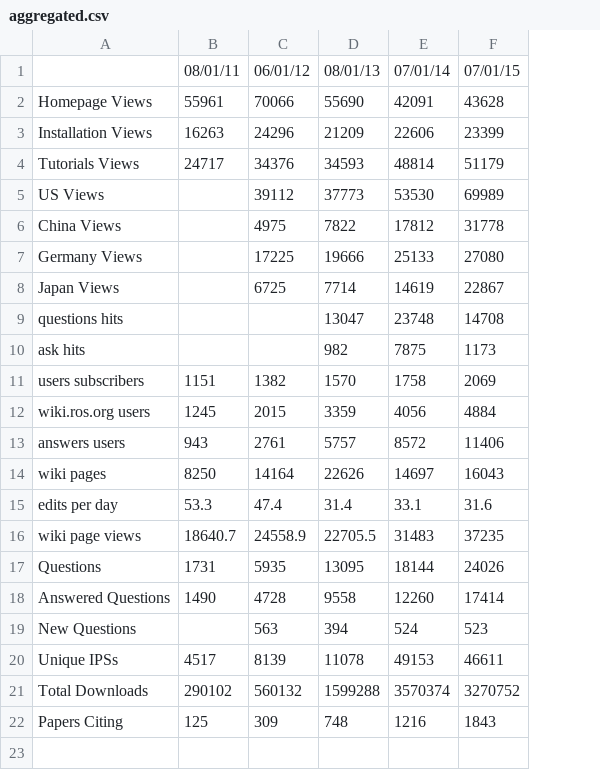
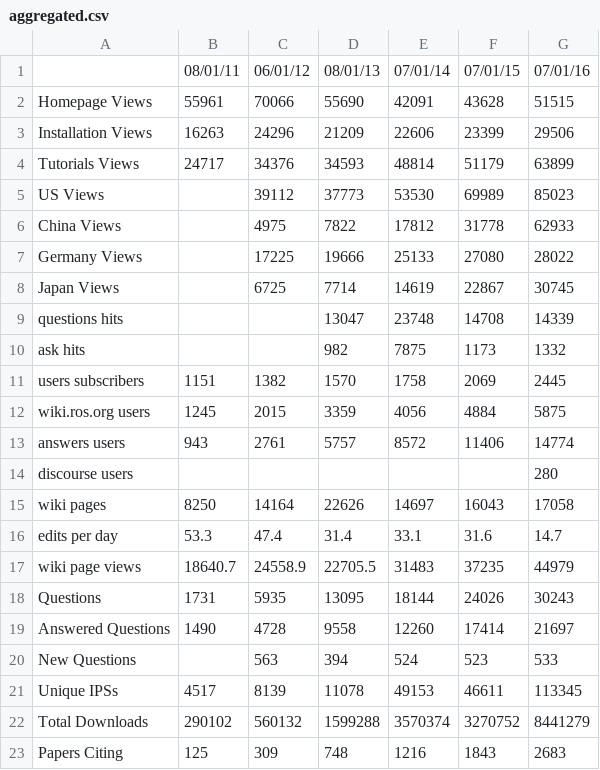
Before and after one commit to DLu/ros_metrics, a CSV file: aggregated.csv, drawn as a sheet; the diff names each change by its address in the sheet, - before the commit and + after, or states it on an @@ line.

Commit message:
Updated for 2016

```diff
--- a/aggregated.csv
+++ b/aggregated.csv
+column G, rows 1-13: 07/01/16 | 51515 | 29506 | 63899 | 85023 | 62933 | 28022 | 30745 | 14339 | 1332 | 2445 | 5875 | 14774; rows 15-23: 17058 | 14.7 | 44979 | 30243 | 21697 | 533 | 113345 | 8441279 | 2683
+row 14: discourse users |  |  |  |  |  | 280
```
